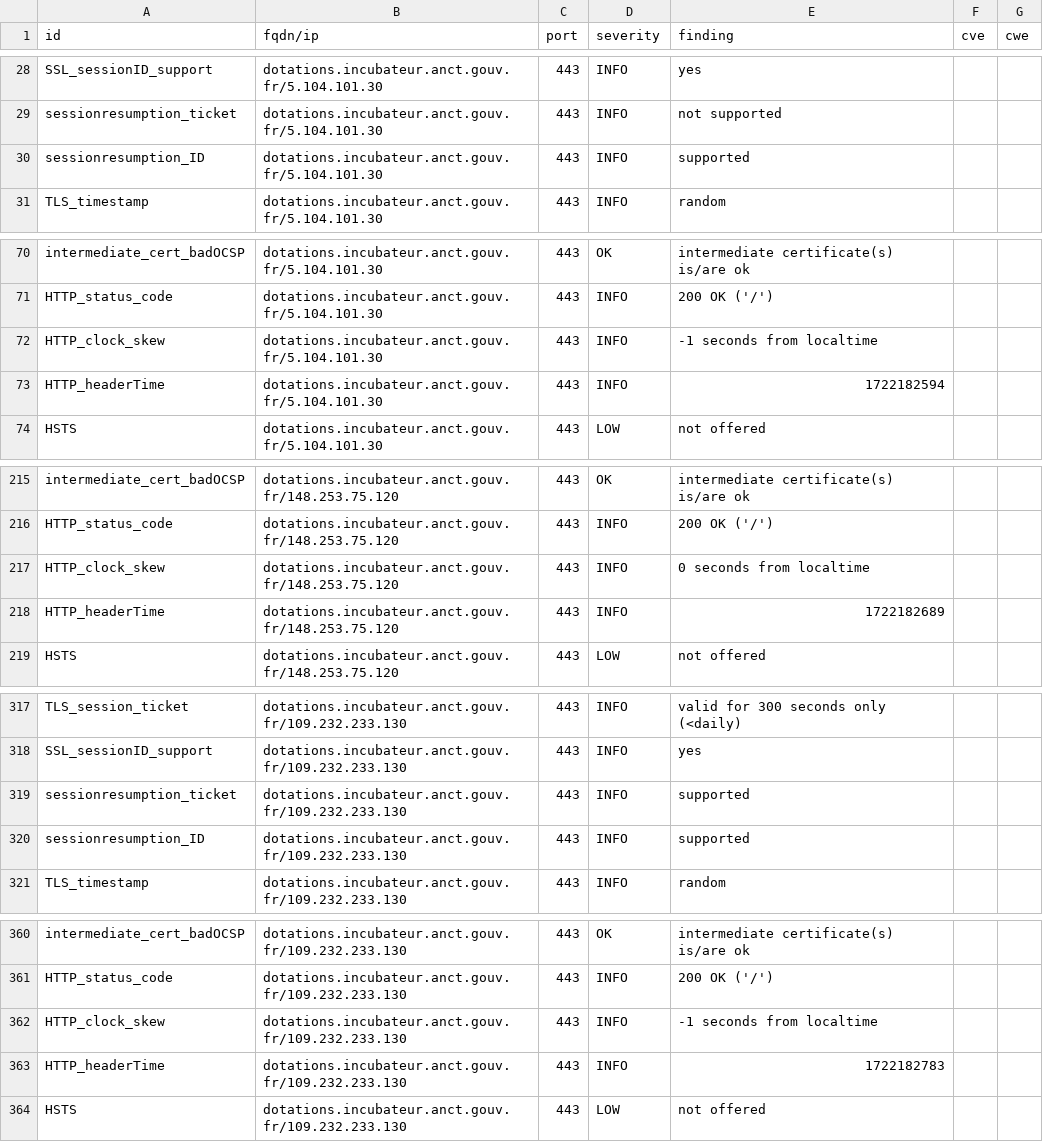
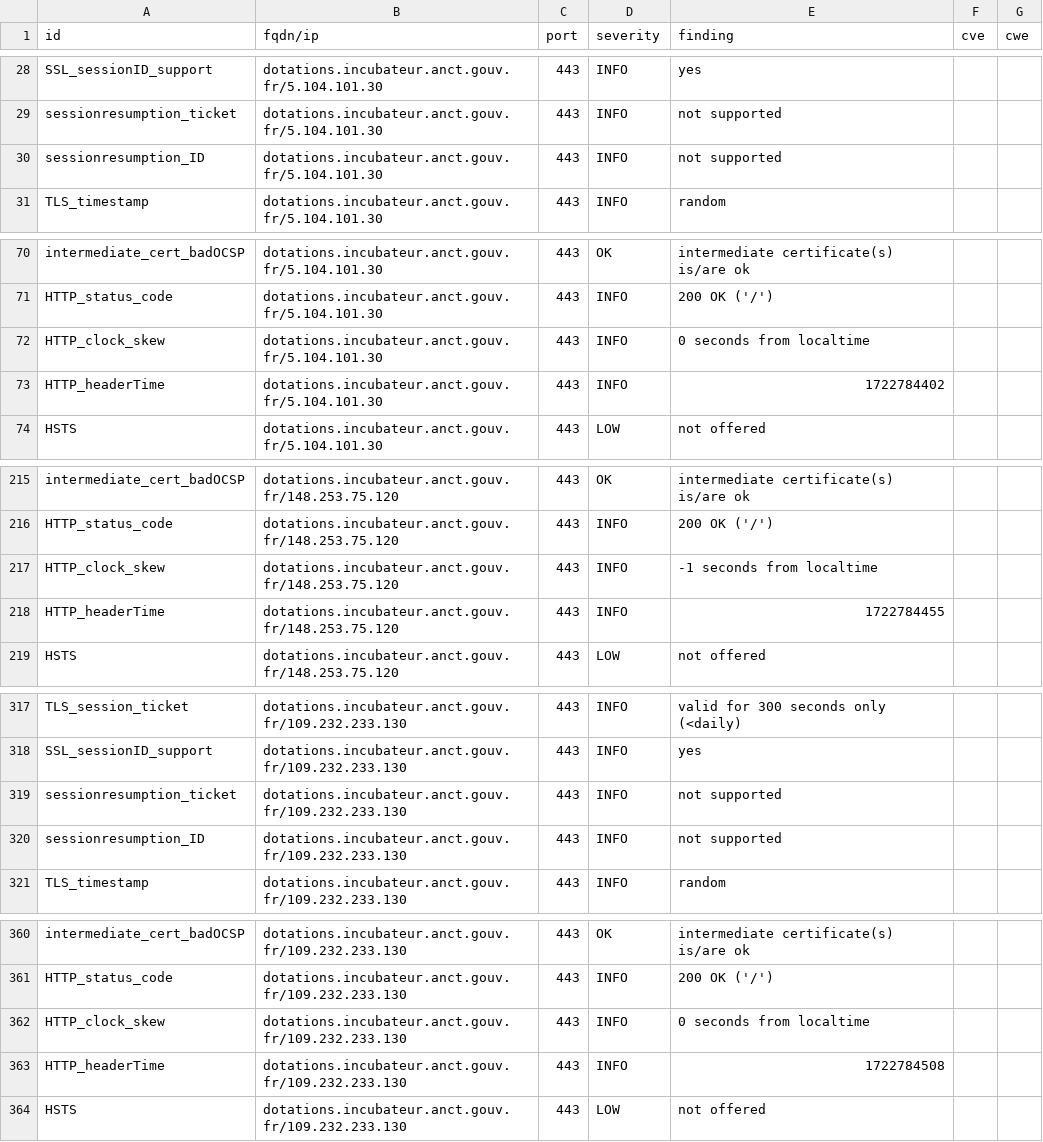
Before and after one commit to julienracine/dashlord, a CSV file: results/aHR0cHM6Ly9kb3RhdGlvbnMuaW5jdWJhdGV1ci5hbmN0LmdvdXYuZnI=/testssl.csv, drawn as a sheet; only a part is shown, gaps mark what is left out; the diff covers the shown part only.

```diff
--- a/results/aHR0cHM6Ly9kb3RhdGlvbnMuaW5jdWJhdGV1ci5hbmN0LmdvdXYuZnI=/testssl.csv
+++ b/results/aHR0cHM6Ly9kb3RhdGlvbnMuaW5jdWJhdGV1ci5hbmN0LmdvdXYuZnI=/testssl.csv
@@ -29,3 +29,3 @@
 "sessionresumption_ticket","dotations.incubateur.anct.gouv.fr/5.104.101.30","443","INFO","not supported","",""
-"sessionresumption_ID","dotations.incubateur.anct.gouv.fr/5.104.101.30","443","INFO","supported","",""
+"sessionresumption_ID","dotations.incubateur.anct.gouv.fr/5.104.101.30","443","INFO","not supported","",""
 "TLS_timestamp","dotations.incubateur.anct.gouv.fr/5.104.101.30","443","INFO","random","",""
@@ -71,4 +71,4 @@
 "HTTP_status_code","dotations.incubateur.anct.gouv.fr/5.104.101.30","443","INFO","200 OK ('/')","",""
-"HTTP_clock_skew","dotations.incubateur.anct.gouv.fr/5.104.101.30","443","INFO","-1 seconds from localtime","",""
-"HTTP_headerTime","dotations.incubateur.anct.gouv.fr/5.104.101.30","443","INFO","1722182594","",""
+"HTTP_clock_skew","dotations.incubateur.anct.gouv.fr/5.104.101.30","443","INFO","0 seconds from localtime","",""
+"HTTP_headerTime","dotations.incubateur.anct.gouv.fr/5.104.101.30","443","INFO","1722784402","",""
 "HSTS","dotations.incubateur.anct.gouv.fr/5.104.101.30","443","LOW","not offered","",""
@@ -216,4 +216,4 @@
 "HTTP_status_code","dotations.incubateur.anct.gouv.fr/148.253.75.120","443","INFO","200 OK ('/')","",""
-"HTTP_clock_skew","dotations.incubateur.anct.gouv.fr/148.253.75.120","443","INFO","0 seconds from localtime","",""
-"HTTP_headerTime","dotations.incubateur.anct.gouv.fr/148.253.75.120","443","INFO","1722182689","",""
+"HTTP_clock_skew","dotations.incubateur.anct.gouv.fr/148.253.75.120","443","INFO","-1 seconds from localtime","",""
+"HTTP_headerTime","dotations.incubateur.anct.gouv.fr/148.253.75.120","443","INFO","1722784455","",""
 "HSTS","dotations.incubateur.anct.gouv.fr/148.253.75.120","443","LOW","not offered","",""
@@ -318,4 +318,4 @@
 "SSL_sessionID_support","dotations.incubateur.anct.gouv.fr/109.232.233.130","443","INFO","yes","",""
-"sessionresumption_ticket","dotations.incubateur.anct.gouv.fr/109.232.233.130","443","INFO","supported","",""
-"sessionresumption_ID","dotations.incubateur.anct.gouv.fr/109.232.233.130","443","INFO","supported","",""
+"sessionresumption_ticket","dotations.incubateur.anct.gouv.fr/109.232.233.130","443","INFO","not supported","",""
+"sessionresumption_ID","dotations.incubateur.anct.gouv.fr/109.232.233.130","443","INFO","not supported","",""
 "TLS_timestamp","dotations.incubateur.anct.gouv.fr/109.232.233.130","443","INFO","random","",""
@@ -361,4 +361,4 @@
 "HTTP_status_code","dotations.incubateur.anct.gouv.fr/109.232.233.130","443","INFO","200 OK ('/')","",""
-"HTTP_clock_skew","dotations.incubateur.anct.gouv.fr/109.232.233.130","443","INFO","-1 seconds from localtime","",""
-"HTTP_headerTime","dotations.incubateur.anct.gouv.fr/109.232.233.130","443","INFO","1722182783","",""
+"HTTP_clock_skew","dotations.incubateur.anct.gouv.fr/109.232.233.130","443","INFO","0 seconds from localtime","",""
+"HTTP_headerTime","dotations.incubateur.anct.gouv.fr/109.232.233.130","443","INFO","1722784508","",""
 "HSTS","dotations.incubateur.anct.gouv.fr/109.232.233.130","443","LOW","not offered","",""
```
Also changed, not shown: 6 edited cells elsewhere in this file, 12 other files.
